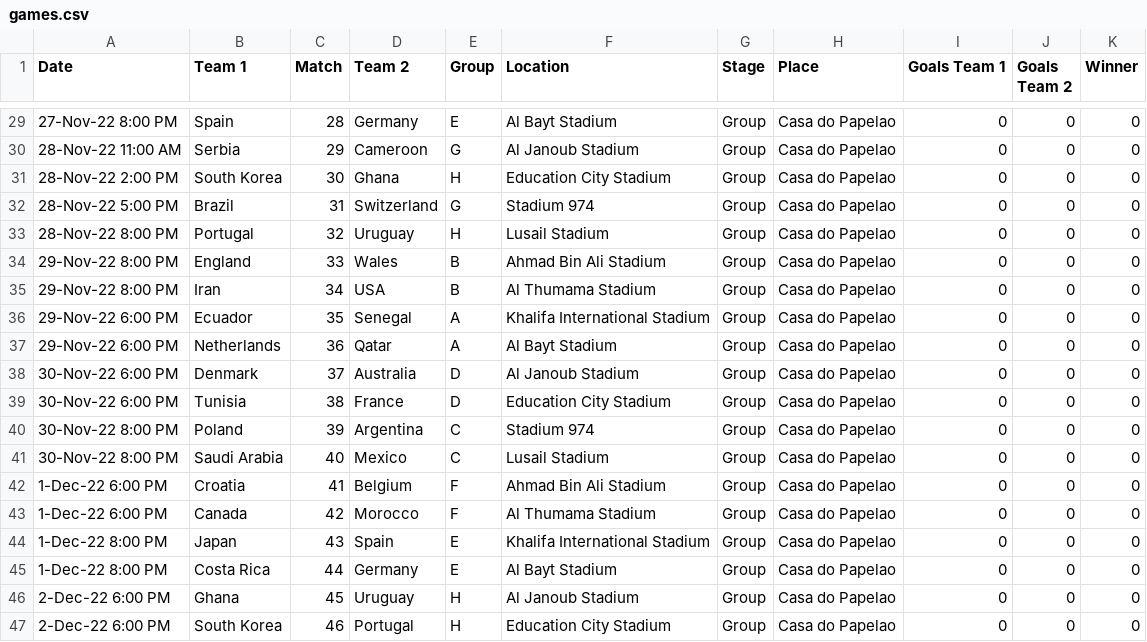
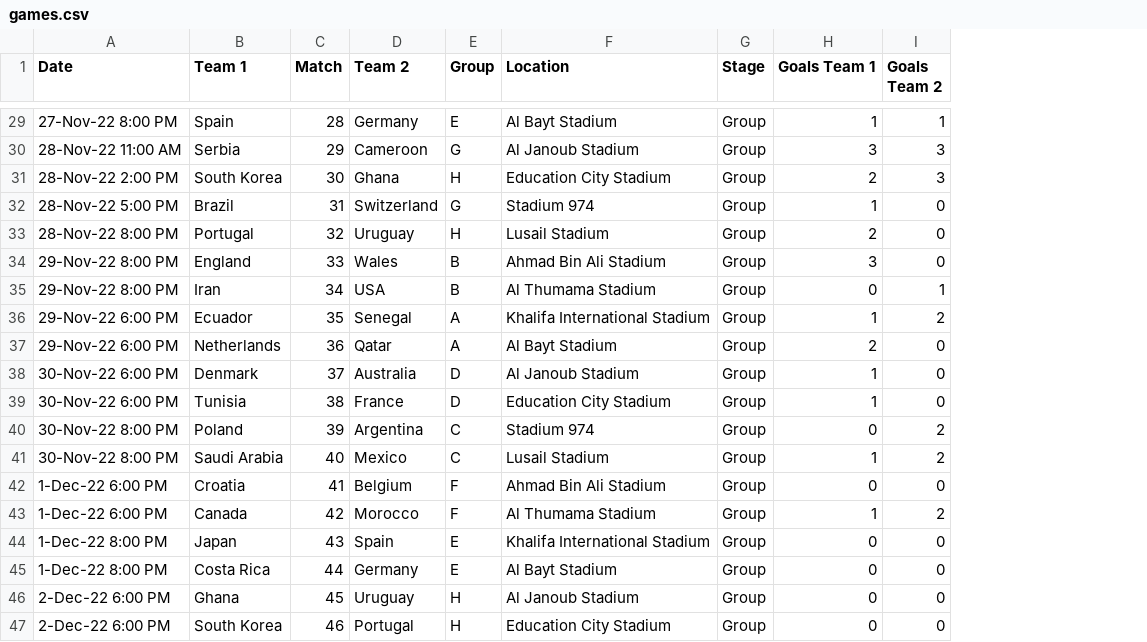
Before and after one commit to sousandrei/paulo-baier-bot, a CSV file: internal/games/games.csv, drawn as a sheet; only a part is shown, gaps mark what is left out; removed rows and columns are numbered as before the commit, all else as after; the diff covers the shown part only; the diff names each change by its address in the sheet, - before the commit and + after, or states it on an @@ line.

```diff
--- a/internal/games/games.csv
+++ b/internal/games/games.csv
-column H (Place), rows 29-47: all Casa do Papelao
-column K (Winner), rows 29-47: all 0
-H29 (Goals Team 1): 0
+H29 (Goals Team 1): 1
-I29 (Goals Team 2): 0
+I29 (Goals Team 2): 1
-H30 (Goals Team 1): 0
+H30 (Goals Team 1): 3
-I30:I31 (Goals Team 2): 0
+I30:I31 (Goals Team 2): 3
-H31 (Goals Team 1): 0
+H31 (Goals Team 1): 2
-H32 (Goals Team 1): 0
+H32 (Goals Team 1): 1
-H33 (Goals Team 1): 0
+H33 (Goals Team 1): 2
-H34 (Goals Team 1): 0
+H34 (Goals Team 1): 3
-I35 (Goals Team 2): 0
+I35 (Goals Team 2): 1
-H36 (Goals Team 1): 0
+H36 (Goals Team 1): 1
-I36 (Goals Team 2): 0
+I36 (Goals Team 2): 2
-H37 (Goals Team 1): 0
+H37 (Goals Team 1): 2
-H38:H39 (Goals Team 1): 0
+H38:H39 (Goals Team 1): 1
-I40:I41 (Goals Team 2): 0
+I40:I41 (Goals Team 2): 2
-H41 (Goals Team 1): 0
+H41 (Goals Team 1): 1
-H43 (Goals Team 1): 0
+H43 (Goals Team 1): 1
-I43 (Goals Team 2): 0
+I43 (Goals Team 2): 2
```
Also changed, not shown: 5 added rows, 5 removed rows and 22 edited cells elsewhere in this file, 1 other file.
